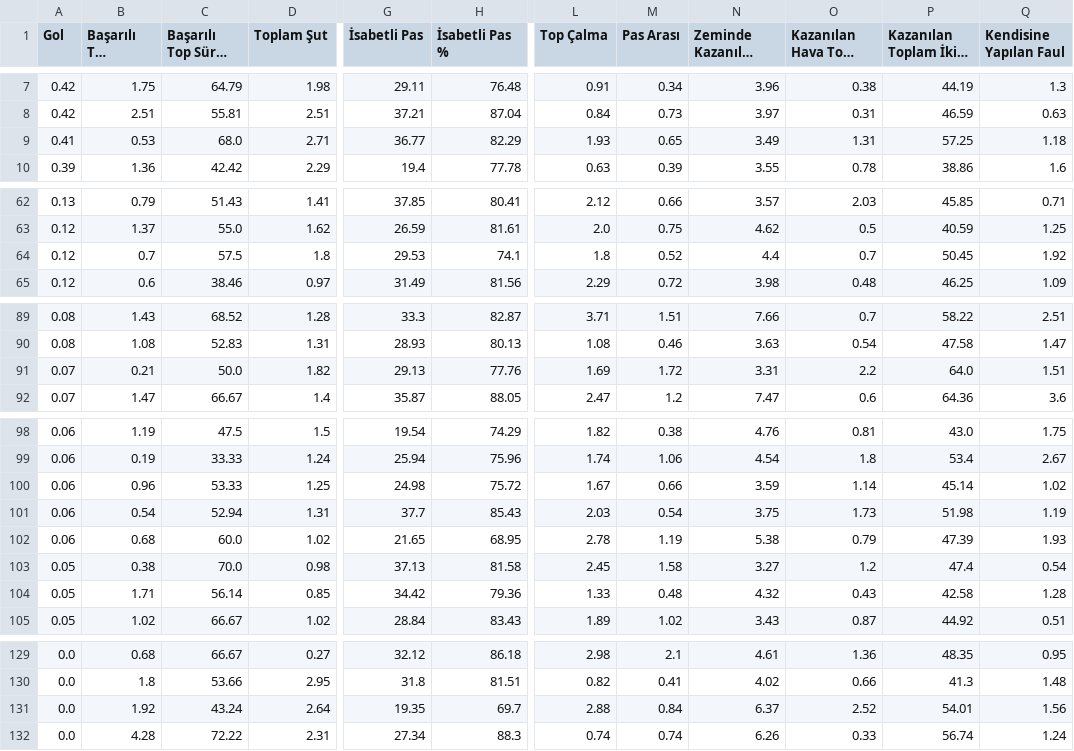
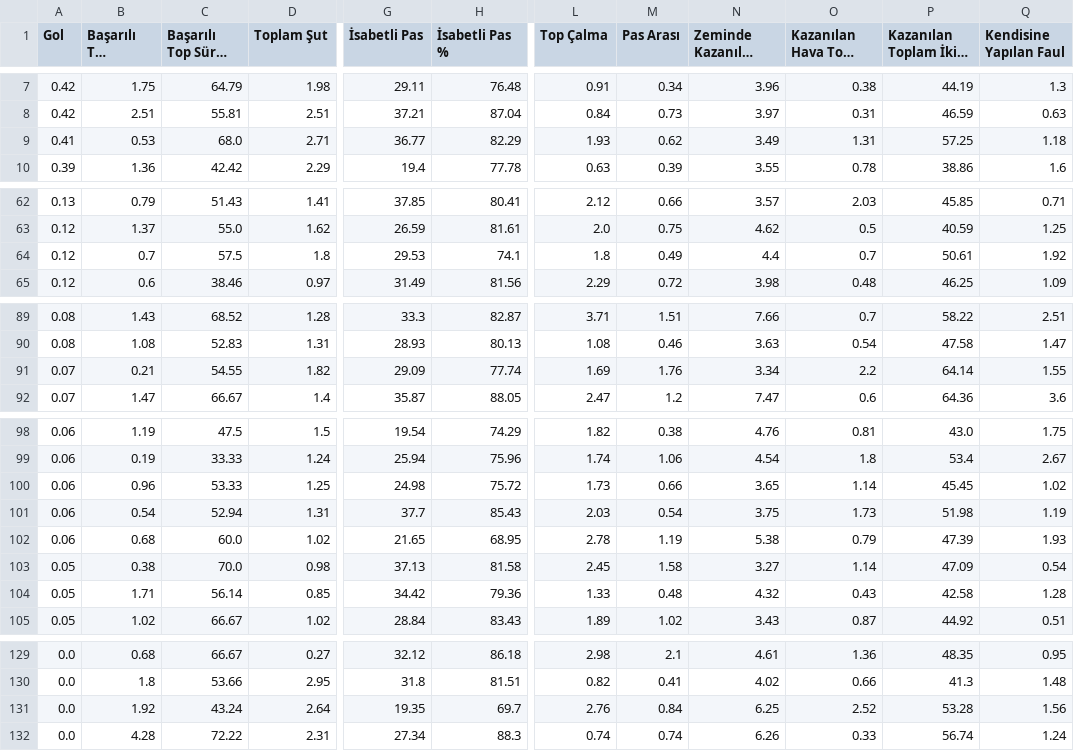
Before and after one commit to scatterradarcsv/csv_scatter_radar_15matches, a CSV file: midfielders.csv, drawn as a sheet; only a part is shown, gaps mark what is left out; long unchanged cells end in …; the diff covers the shown part only; the diff names each change by its address in the sheet, - before the commit and + after, or states it on an @@ line.

Commit message:
Updated midfielders.csv

```diff
--- a/midfielders.csv
+++ b/midfielders.csv
-M9 (Pas Arası): 0.65
+M9 (Pas Arası): 0.62
-M64 (Pas Arası): 0.52
+M64 (Pas Arası): 0.49
-P64: 50.45
+P64: 50.61
-C91 (Başarılı Top Sürme %): 50.0
+C91 (Başarılı Top Sürme %): 54.55
-G91 (İsabetli Pas): 29.13
+G91 (İsabetli Pas): 29.09
-H91 (İsabetli Pas %): 77.76
+H91 (İsabetli Pas %): 77.74
-M91 (Pas Arası): 1.72
+M91 (Pas Arası): 1.76
-N91 (Zeminde Kazanılan İkili Mücadele): 3.31
+N91 (Zeminde Kazanılan İkili Mücadele): 3.34
-P91: 64.0
+P91: 64.14
-Q91 (Kendisine Yapılan Faul): 1.51
+Q91 (Kendisine Yapılan Faul): 1.55
-L100 (Top Çalma): 1.67
+L100 (Top Çalma): 1.73
-N100 (Zeminde Kazanılan İkili Mücadele): 3.59
+N100 (Zeminde Kazanılan İkili Mücadele): 3.65
-P100: 45.14
+P100: 45.45
-O103 (Kazanılan Hava Topu Mücadelesi): 1.2
+O103 (Kazanılan Hava Topu Mücadelesi): 1.14
-P103: 47.4
+P103: 47.09
-L131 (Top Çalma): 2.88
+L131 (Top Çalma): 2.76
-N131 (Zeminde Kazanılan İkili Mücadele): 6.37
+N131 (Zeminde Kazanılan İkili Mücadele): 6.25
-P131: 54.01
+P131: 53.28
```
Also changed, not shown: 1 edited cell elsewhere in this file.
